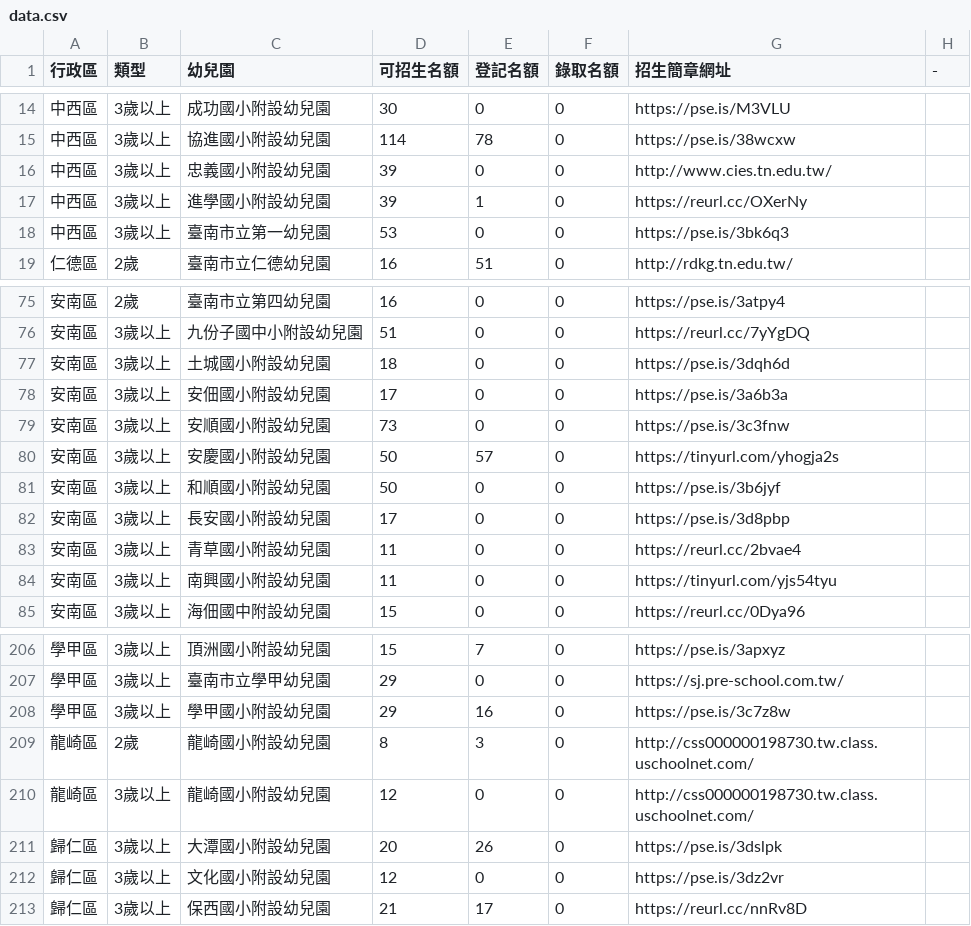
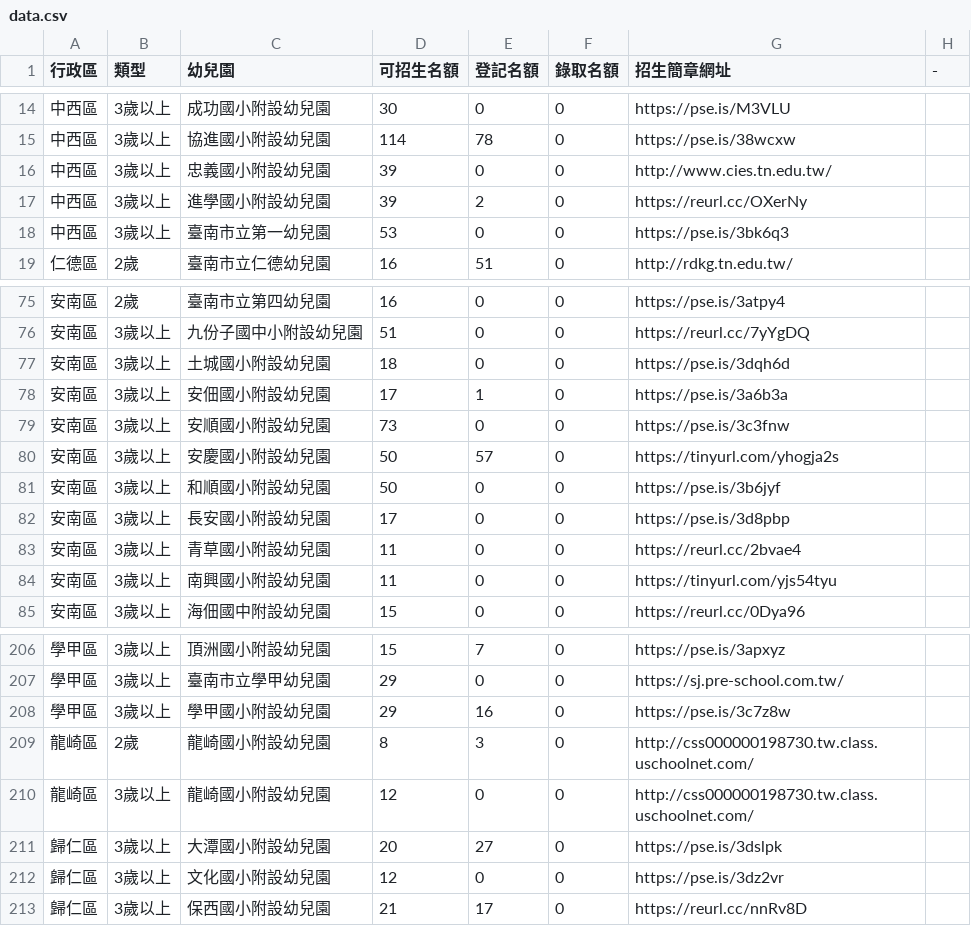
Before and after one commit to kiang/kid.tn.edu.tw, a CSV file: data.csv, drawn as a sheet; only a part is shown, gaps mark what is left out.

```diff
--- a/data.csv
+++ b/data.csv
@@ -16,3 +16,3 @@
 中西區,3歲以上,忠義國小附設幼兒園,39,0,0,http://www.cies.tn.edu.tw/,
-中西區,3歲以上,進學國小附設幼兒園,39,1,0,https://reurl.cc/OXerNy,
+中西區,3歲以上,進學國小附設幼兒園,39,2,0,https://reurl.cc/OXerNy,
 中西區,3歲以上,臺南市立第一幼兒園,53,0,0,https://pse.is/3bk6q3,
@@ -77,3 +77,3 @@
 安南區,3歲以上,土城國小附設幼兒園,18,0,0,https://pse.is/3dqh6d,
-安南區,3歲以上,安佃國小附設幼兒園,17,0,0,https://pse.is/3a6b3a,
+安南區,3歲以上,安佃國小附設幼兒園,17,1,0,https://pse.is/3a6b3a,
 安南區,3歲以上,安順國小附設幼兒園,73,0,0,https://pse.is/3c3fnw,
@@ -210,3 +210,3 @@
 龍崎區,3歲以上,龍崎國小附設幼兒園,12,0,0,http://css000000198730.tw.class.uschoolnet.com/,
-歸仁區,3歲以上,大潭國小附設幼兒園,20,26,0,https://pse.is/3dslpk,
+歸仁區,3歲以上,大潭國小附設幼兒園,20,27,0,https://pse.is/3dslpk,
 歸仁區,3歲以上,文化國小附設幼兒園,12,0,0,https://pse.is/3dz2vr,
```
Also changed, not shown: 1 other file.
